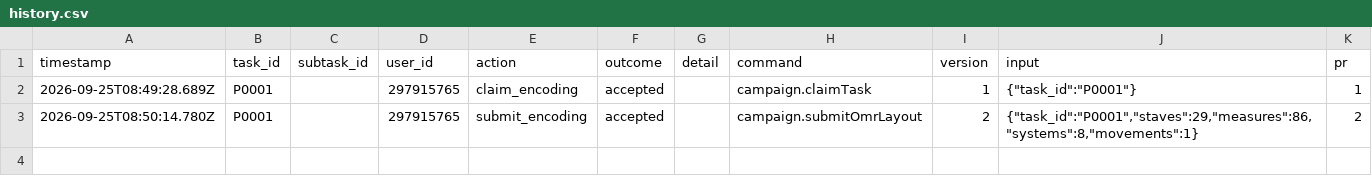
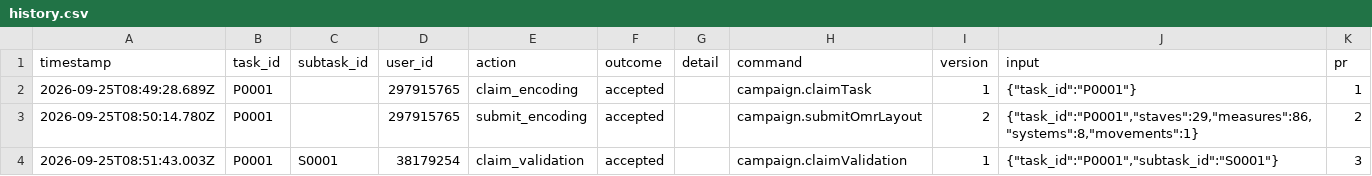
Before and after one commit to ohwjd/test-20260925-1, a CSV file: tracking/history.csv, drawn as a sheet; the diff names each change by its address in the sheet, - before the commit and + after, or states it on an @@ line.

```diff
--- a/tracking/history.csv
+++ b/tracking/history.csv
+row 4: 2026-09-25T08:51:43.003Z | P0001 | S0001 | 38179254 | claim_validation | accepted |  | campaign.claimValidation | 1 | {"task_id":"P0001","subtask_id":"S0001"} | 3
```
Also changed, not shown: 1 other file.
